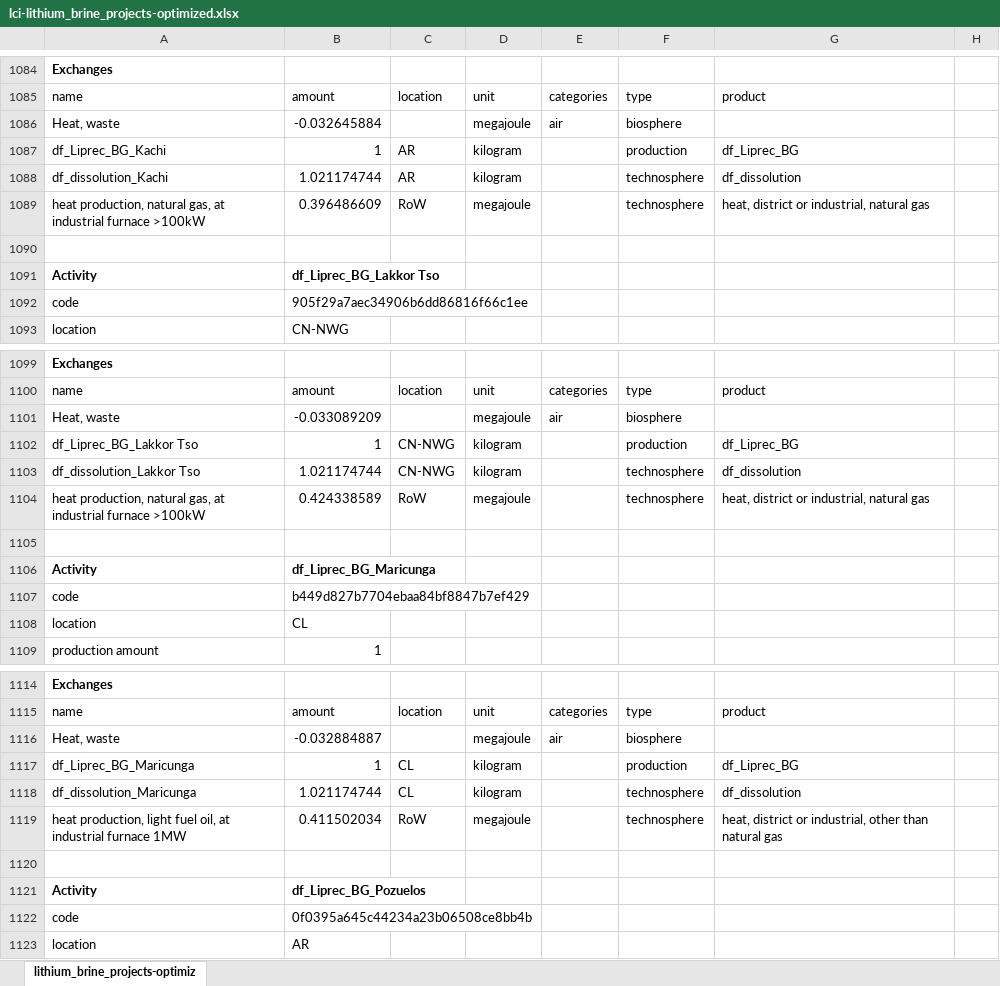
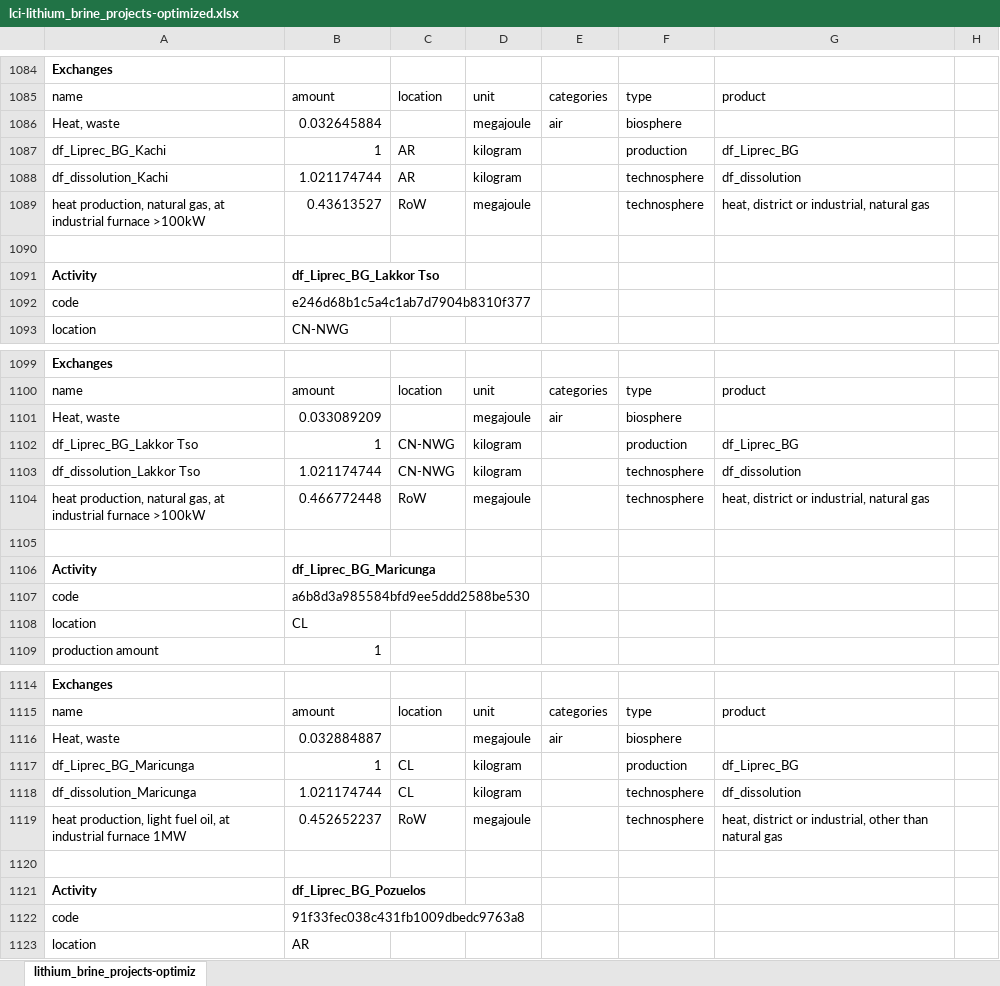
Before and after one commit to robyistrate/lithium-brine-prospective-LCA, an Excel workbook: inventories/lci-lithium_brine_projects-optimized.xlsx, sheet lithium_brine_projects-optimiz, drawn as a sheet; only a part is shown, gaps mark what is left out; values as stored, in another font and other column widths than the file's, no borders; the diff covers the shown part only; the diff names each change by its address in the sheet, - before the commit and + after, or states it on an @@ line.

```diff
--- a/inventories/lci-lithium_brine_projects-optimized.xlsx (sheet lithium_brine_projects-optimiz)
+++ b/inventories/lci-lithium_brine_projects-optimized.xlsx (sheet lithium_brine_projects-optimiz)
-B1086: -0.032645884
+B1086: 0.032645884
-B1089: 0.396486609
+B1089: 0.43613527
-B1092: 905f29a7aec34906b6dd86816f66c1ee
+B1092: e246d68b1c5a4c1ab7d7904b8310f377
-B1101: -0.033089209
+B1101: 0.033089209
-B1104: 0.424338589
+B1104: 0.466772448
-B1107: b449d827b7704ebaa84bf8847b7ef429
+B1107: a6b8d3a985584bfd9ee5ddd2588be530
-B1116: -0.032884887
+B1116: 0.032884887
-B1119: 0.411502034
+B1119: 0.452652237
-B1122: 0f0395a645c44234a23b06508ce8bb4b
+B1122: 91f33fec038c431fb1009dbedc9763a8
```
Also changed, not shown: 893 edited cells elsewhere in this sheet, inventories/lci-lithium_brine_projects.xlsx, scenario_data/SA_reagents_lcis.xlsx, 48 other files.
